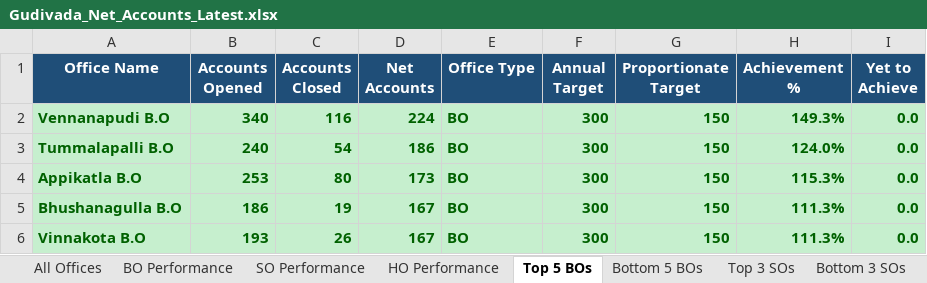
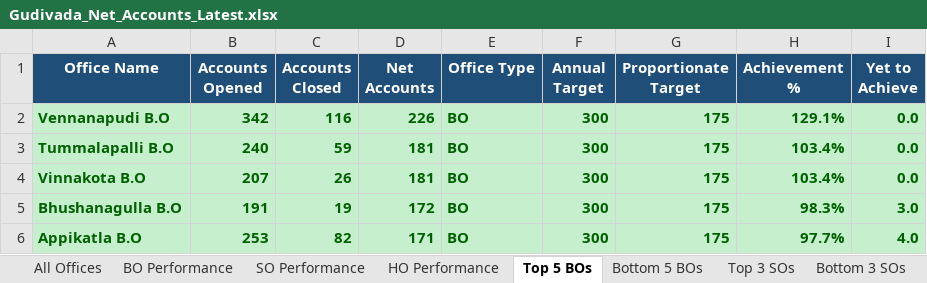
Before and after one commit to vijaybhukya205-png/GudivadaSubDivision, an Excel workbook: Gudivada_Net_Accounts_Latest.xlsx, sheet Top 5 BOs, drawn as a sheet; values as stored, in another font and other column widths than the file's, no borders; removed rows and columns are numbered as before the commit, all else as after; the diff names each change by its address in the sheet, - before the commit and + after, or states it on an @@ line.

```diff
--- a/Gudivada_Net_Accounts_Latest.xlsx (sheet Top 5 BOs)
+++ b/Gudivada_Net_Accounts_Latest.xlsx (sheet Top 5 BOs)
-B2 (Accounts Opened): 340
+B2 (Accounts Opened): 342
-D2 (Net Accounts): 224
+D2 (Net Accounts): 226
-G2:G3 (Proportionate Target): 150
+G2:G3 (Proportionate Target): 175
-H2 (Achievement %): 149.3%
+H2 (Achievement %): 129.1%
-C3 (Accounts Closed): 54
+C3 (Accounts Closed): 59
-D3 (Net Accounts): 186
+D3 (Net Accounts): 181
-H3 (Achievement %): 124.0%
+H3 (Achievement %): 103.4%
-row 4: Appikatla B.O | 253 | 80 | 173 | BO | 300 | 150 | 115.3% | 0.0
-row 5: Bhushanagulla B.O | 186 | 19 | 167 | BO | 300 | 150 | 111.3% | 0.0
-B4 (Accounts Opened): 193
+B4 (Accounts Opened): 207
-D4 (Net Accounts): 167
+D4 (Net Accounts): 181
-G4 (Proportionate Target): 150
+G4 (Proportionate Target): 175
-H4 (Achievement %): 111.3%
+H4 (Achievement %): 103.4%
+row 5: Bhushanagulla B.O | 191 | 19 | 172 | BO | 300 | 175 | 98.3% | 3.0
+row 6: Appikatla B.O | 253 | 82 | 171 | BO | 300 | 175 | 97.7% | 4.0
```
Also changed, not shown: sheet All Offices, sheet BO Performance, sheet SO Performance, sheet Bottom 5 BOs, sheet Top 3 SOs, sheet Bottom 3 SOs, 2 more sheets, 5 other files.
